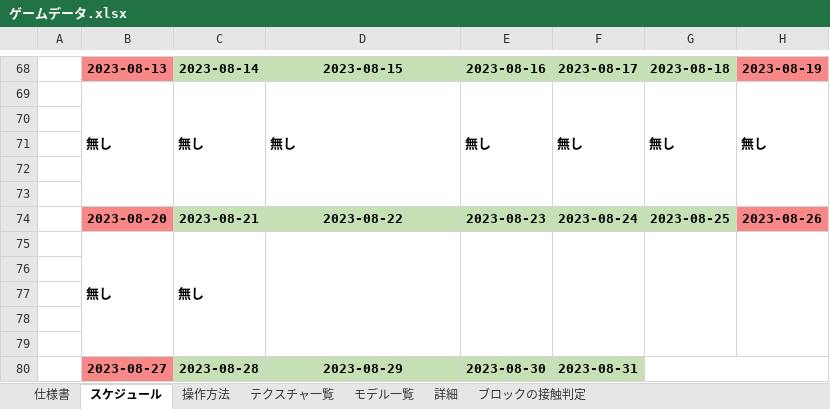
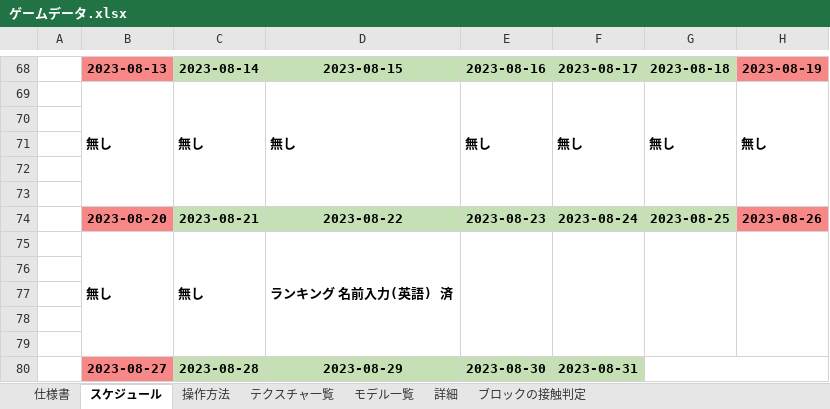
Before and after one commit to keisuke0211/pixel, an Excel workbook: data/ゲームデータ.xlsx, sheet スケジュール, drawn as a sheet; only a part is shown, gaps mark what is left out; values as stored, in another font and other column widths than the file's, no borders; the diff names each change by its address in the sheet, - before the commit and + after, or states it on an @@ line.

```diff
--- a/data/ゲームデータ.xlsx (sheet スケジュール)
+++ b/data/ゲームデータ.xlsx (sheet スケジュール)
-D75: (empty)
+D75: ランキング 名前入力(英語) 済
```
Also changed, not shown: 3 other files.
